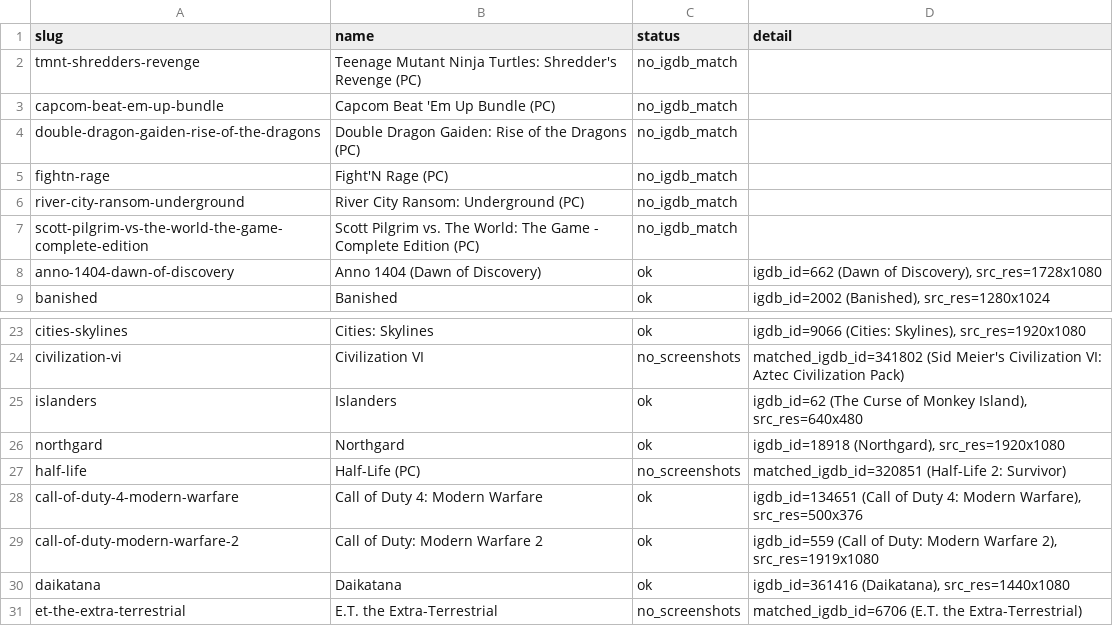
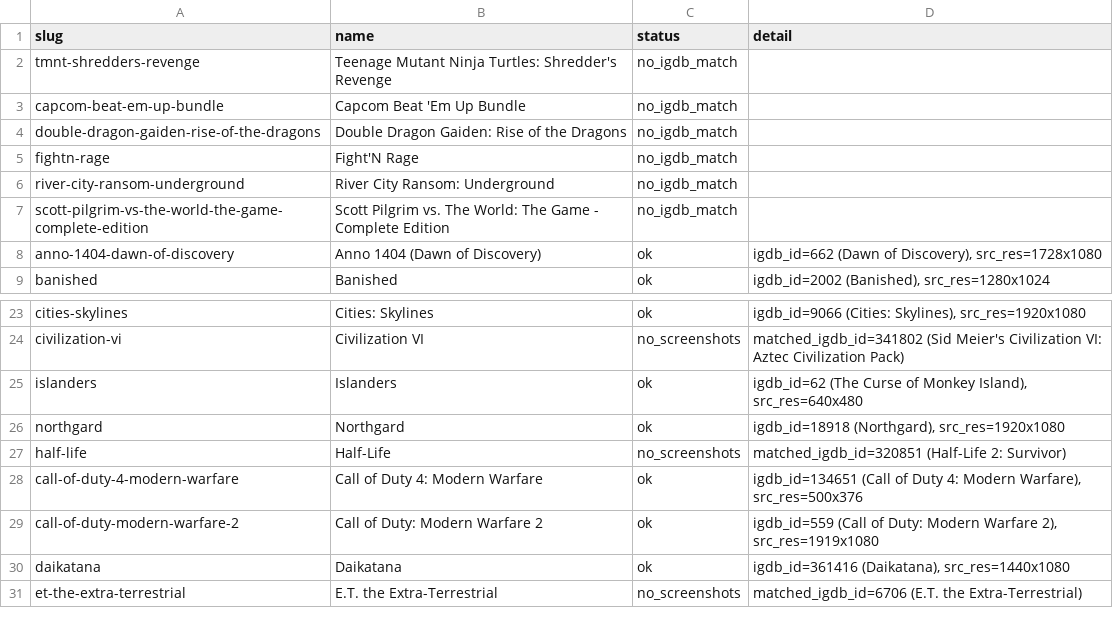
Before and after one commit to SideFX1983/vegas_cooldown, a CSV file: screenshots/run_log.csv, drawn as a sheet; only a part is shown, gaps mark what is left out.

```diff
--- a/screenshots/run_log.csv
+++ b/screenshots/run_log.csv
@@ -1,8 +1,8 @@
 slug,name,status,detail
-tmnt-shredders-revenge,Teenage Mutant Ninja Turtles: Shredder's Revenge (PC),no_igdb_match,
-capcom-beat-em-up-bundle,Capcom Beat 'Em Up Bundle (PC),no_igdb_match,
-double-dragon-gaiden-rise-of-the-dragons,Double Dragon Gaiden: Rise of the Dragons (PC),no_igdb_match,
-fightn-rage,Fight'N Rage (PC),no_igdb_match,
-river-city-ransom-underground,River City Ransom: Underground (PC),no_igdb_match,
-scott-pilgrim-vs-the-world-the-game-complete-edition,Scott Pilgrim vs. The World: The Game - Complete Edition (PC),no_igdb_match,
+tmnt-shredders-revenge,Teenage Mutant Ninja Turtles: Shredder's Revenge,no_igdb_match,
+capcom-beat-em-up-bundle,Capcom Beat 'Em Up Bundle,no_igdb_match,
+double-dragon-gaiden-rise-of-the-dragons,Double Dragon Gaiden: Rise of the Dragons,no_igdb_match,
+fightn-rage,Fight'N Rage,no_igdb_match,
+river-city-ransom-underground,River City Ransom: Underground,no_igdb_match,
+scott-pilgrim-vs-the-world-the-game-complete-edition,Scott Pilgrim vs. The World: The Game - Complete Edition,no_igdb_match,
 anno-1404-dawn-of-discovery,Anno 1404 (Dawn of Discovery),ok,"igdb_id=662 (Dawn of Discovery), src_res=1728x1080"
@@ -26,3 +26,3 @@ islanders,Islanders,ok,"igdb_id=62 (The Curse of Monkey Island), src_res=640x480
 northgard,Northgard,ok,"igdb_id=18918 (Northgard), src_res=1920x1080"
-half-life,Half-Life (PC),no_screenshots,matched_igdb_id=320851 (Half-Life 2: Survivor)
+half-life,Half-Life,no_screenshots,matched_igdb_id=320851 (Half-Life 2: Survivor)
 call-of-duty-4-modern-warfare,Call of Duty 4: Modern Warfare,ok,"igdb_id=134651 (Call of Duty 4: Modern Warfare), src_res=500x376"
```
Also changed, not shown: 28 other files.
